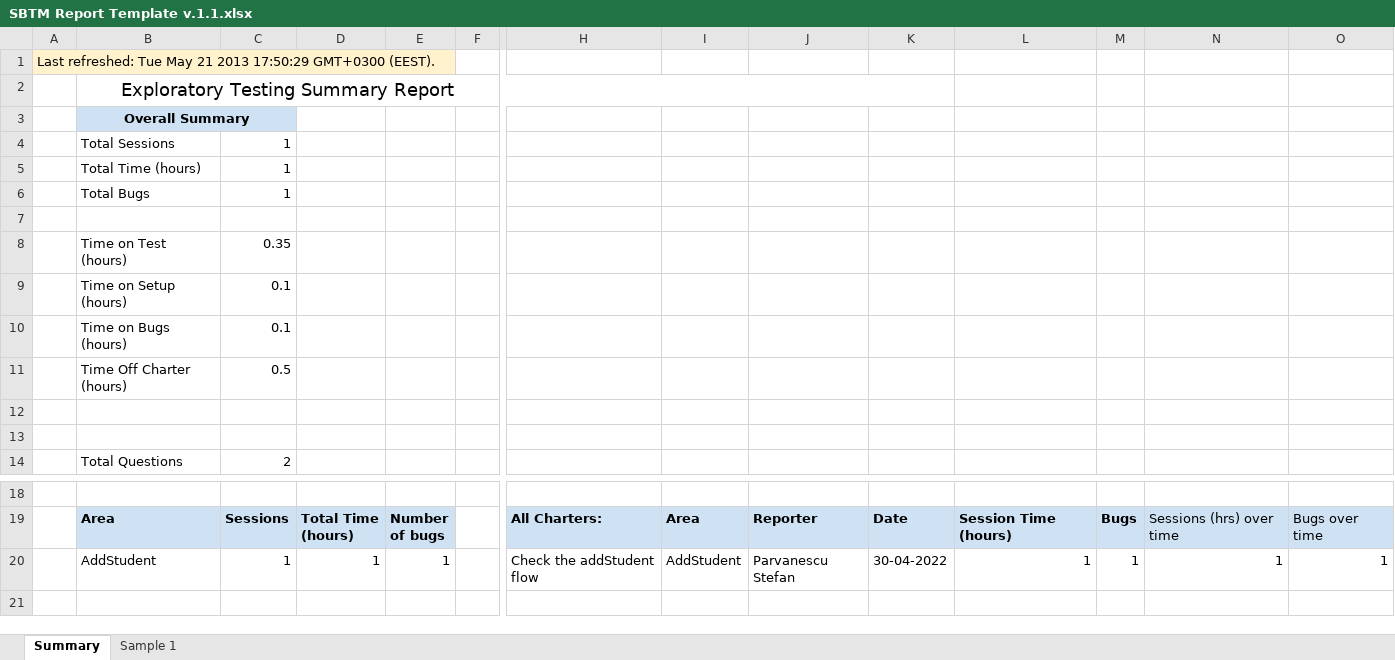
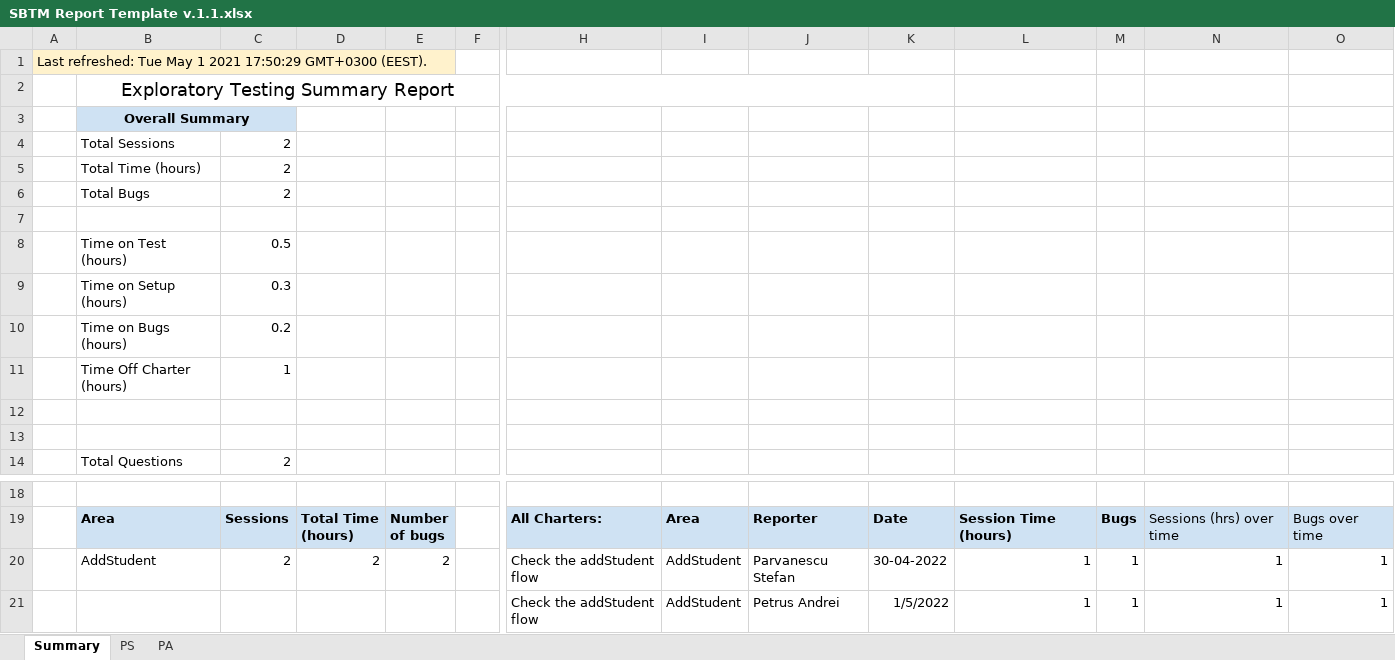
Before and after one commit to AndreiPetrusMihai/SSVV, an Excel workbook: docs/Lab4/TakeHome/SBTM Report Template v.1.1.xlsx, sheet Summary, drawn as a sheet; only a part is shown, gaps mark what is left out; values as stored, in another font and other column widths than the file's, no borders; charts and pictures not drawn; removed rows and columns are numbered as before the commit, all else as after; rows hold the shown columns only; the diff names each change by its address in the sheet, - before the commit and + after, or states it on an @@ line.

```diff
--- a/docs/Lab4/TakeHome/SBTM Report Template v.1.1.xlsx (sheet Summary)
+++ b/docs/Lab4/TakeHome/SBTM Report Template v.1.1.xlsx (sheet Summary)
-sheet tab: Sample 1
+sheet tab: PA
+sheet tab: PS
-A1: …Tue May 21 2013 17:50:29 GMT+0300…
+A1: …Tue May 1 2021 17:50:29 GMT+0300…
-C4:C6: 1
+C4:C6: 2
-row 8:  | Time on Test (hours) | 0.35
-row 9:  | Time on Setup (hours) | 0.1
-row 10:  | Time on Bugs (hours) | 0.1
-B8: Time Off Charter (hours)
+B8: Time on Test (hours)
+row 9:  | Time on Setup (hours) | 0.3
+row 10:  | Time on Bugs (hours) | 0.2
+row 11:  | Time Off Charter (hours) | 1
-C20: 1
+C20: 2
-D20: 1
+D20: 2
-E20: 1
+E20: 2
+row 21:  |  |  |  |  |  | Check the addStudent flow | AddStudent | Petrus Andrei | 1/5/2022 | 1 | 1 | 1 | 1
```
Also changed, not shown: sheet PA, charts or pictures, 1 other file.
